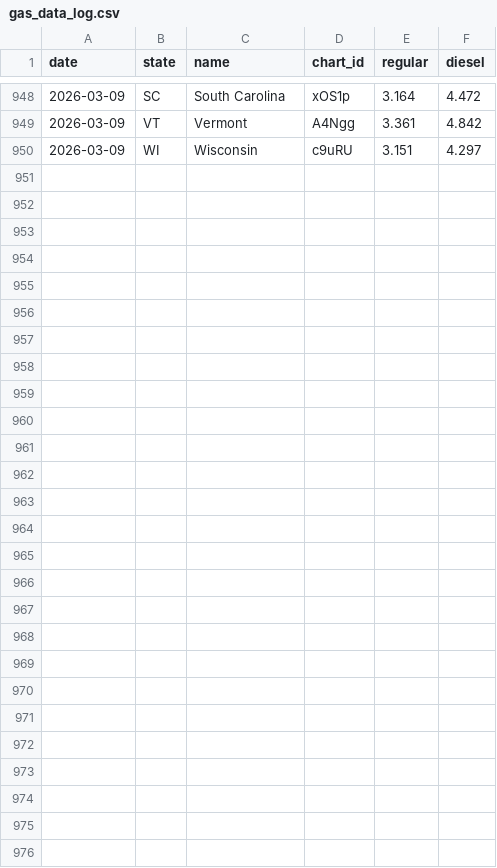
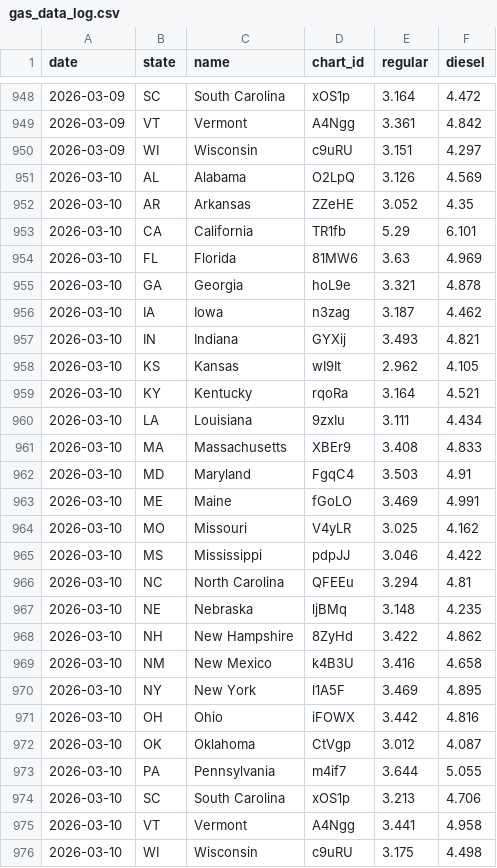
Before and after one commit to susiewebb/gas-prices, a CSV file: gas_data_log.csv, drawn as a sheet; only a part is shown, gaps mark what is left out; the diff names each change by its address in the sheet, - before the commit and + after, or states it on an @@ line.

```diff
--- a/gas_data_log.csv
+++ b/gas_data_log.csv
+row 951: 2026-03-10 | AL | Alabama | O2LpQ | 3.126 | 4.569
+row 952: 2026-03-10 | AR | Arkansas | ZZeHE | 3.052 | 4.35
+row 953: 2026-03-10 | CA | California | TR1fb | 5.29 | 6.101
+row 954: 2026-03-10 | FL | Florida | 81MW6 | 3.63 | 4.969
+row 955: 2026-03-10 | GA | Georgia | hoL9e | 3.321 | 4.878
+row 956: 2026-03-10 | IA | Iowa | n3zag | 3.187 | 4.462
+row 957: 2026-03-10 | IN | Indiana | GYXij | 3.493 | 4.821
+row 958: 2026-03-10 | KS | Kansas | wI9It | 2.962 | 4.105
+row 959: 2026-03-10 | KY | Kentucky | rqoRa | 3.164 | 4.521
+row 960: 2026-03-10 | LA | Louisiana | 9zxIu | 3.111 | 4.434
+row 961: 2026-03-10 | MA | Massachusetts | XBEr9 | 3.408 | 4.833
+row 962: 2026-03-10 | MD | Maryland | FgqC4 | 3.503 | 4.91
+row 963: 2026-03-10 | ME | Maine | fGoLO | 3.469 | 4.991
+row 964: 2026-03-10 | MO | Missouri | V4yLR | 3.025 | 4.162
+row 965: 2026-03-10 | MS | Mississippi | pdpJJ | 3.046 | 4.422
+row 966: 2026-03-10 | NC | North Carolina | QFEEu | 3.294 | 4.81
+row 967: 2026-03-10 | NE | Nebraska | ljBMq | 3.148 | 4.235
+row 968: 2026-03-10 | NH | New Hampshire | 8ZyHd | 3.422 | 4.862
+row 969: 2026-03-10 | NM | New Mexico | k4B3U | 3.416 | 4.658
+row 970: 2026-03-10 | NY | New York | l1A5F | 3.469 | 4.895
+row 971: 2026-03-10 | OH | Ohio | iFOWX | 3.442 | 4.816
+row 972: 2026-03-10 | OK | Oklahoma | CtVgp | 3.012 | 4.087
+row 973: 2026-03-10 | PA | Pennsylvania | m4if7 | 3.644 | 5.055
+row 974: 2026-03-10 | SC | South Carolina | xOS1p | 3.213 | 4.706
+row 975: 2026-03-10 | VT | Vermont | A4Ngg | 3.441 | 4.958
+row 976: 2026-03-10 | WI | Wisconsin | c9uRU | 3.175 | 4.498
```
Also changed, not shown: CA-EV-prices.csv, aaa-nat-gas-prices.csv.
